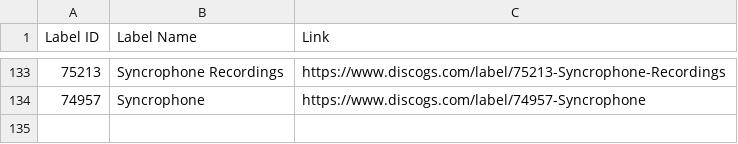
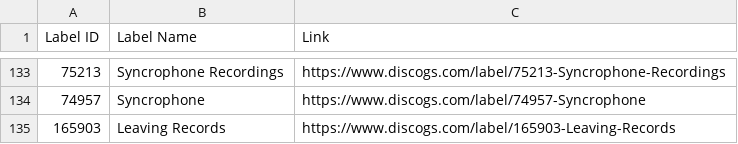
Before and after one commit to mirrorfm/data, a CSV file: discogs-labels.csv, drawn as a sheet; only a part is shown, gaps mark what is left out.

Commit message:
[label] Leaving Records (#24)

```diff
--- a/discogs-labels.csv
+++ b/discogs-labels.csv
@@ -134 +134,2 @@ Label ID, Label Name, Link
 74957, Syncrophone, https://www.discogs.com/label/74957-Syncrophone
+165903, Leaving Records, https://www.discogs.com/label/165903-Leaving-Records
```
